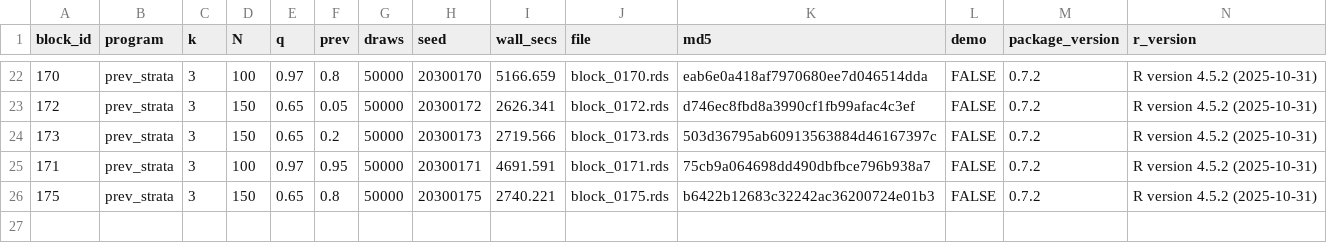
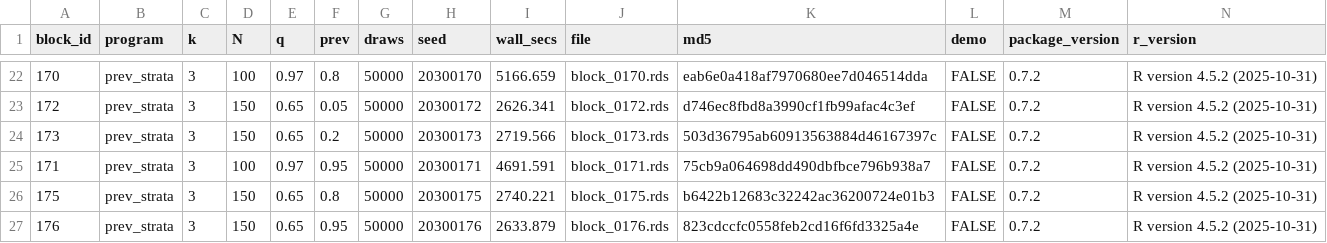
Before and after one commit to defense031/grassr, a CSV file: contrib/contributions/rachel-dill-gidaro-20260713-blocks150-194/bundle_manifest.csv, drawn as a sheet; only a part is shown, gaps mark what is left out.

Commit message:
block 176 (tail_topup)

```diff
--- a/contrib/contributions/rachel-dill-gidaro-20260713-blocks150-194/bundle_manifest.csv
+++ b/contrib/contributions/rachel-dill-gidaro-20260713-blocks150-194/bundle_manifest.csv
@@ -26 +26,2 @@
 175,"prev_strata",3,150,0.65,0.8,50000,20300175,2740.221,"block_0175.rds","b6422b12683c32242ac36200724e01b3",FALSE,"0.7.2","R version 4.5.2 (2025-10-31)"
+176,"prev_strata",3,150,0.65,0.95,50000,20300176,2633.879,"block_0176.rds","823cdccfc0558feb2cd16f6fd3325a4e",FALSE,"0.7.2","R version 4.5.2 (2025-10-31)"
```
Also changed, not shown: 1 other file.
